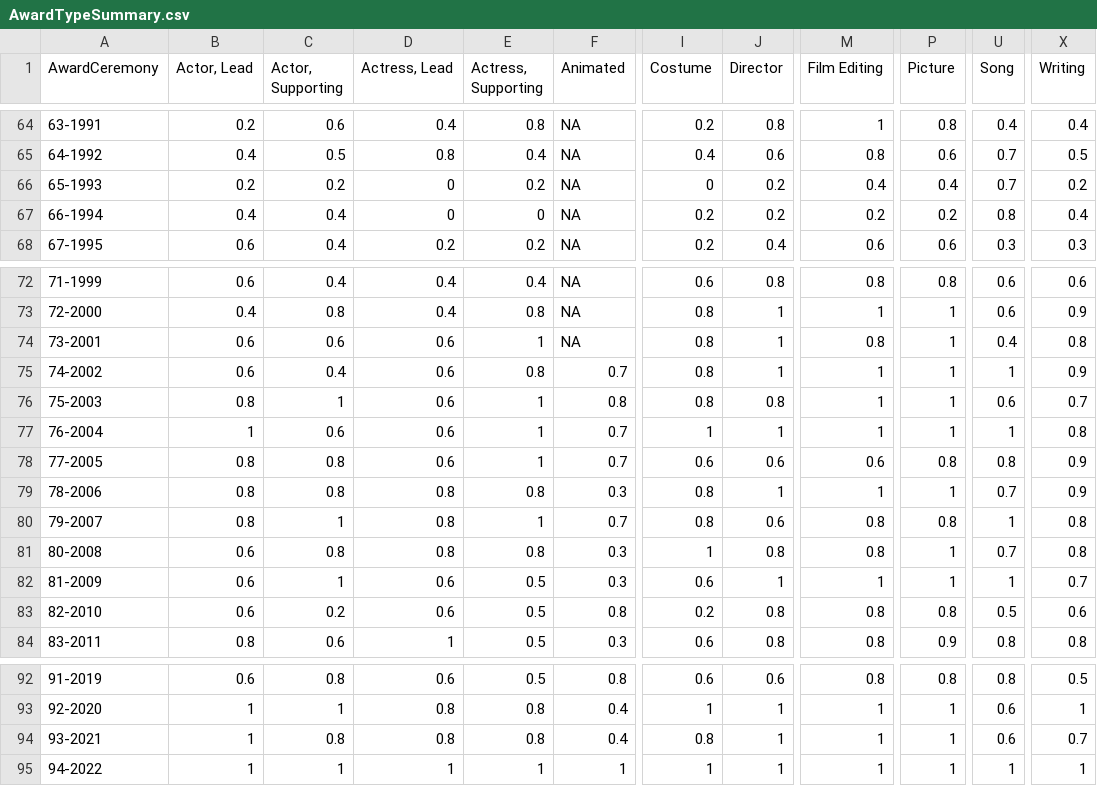
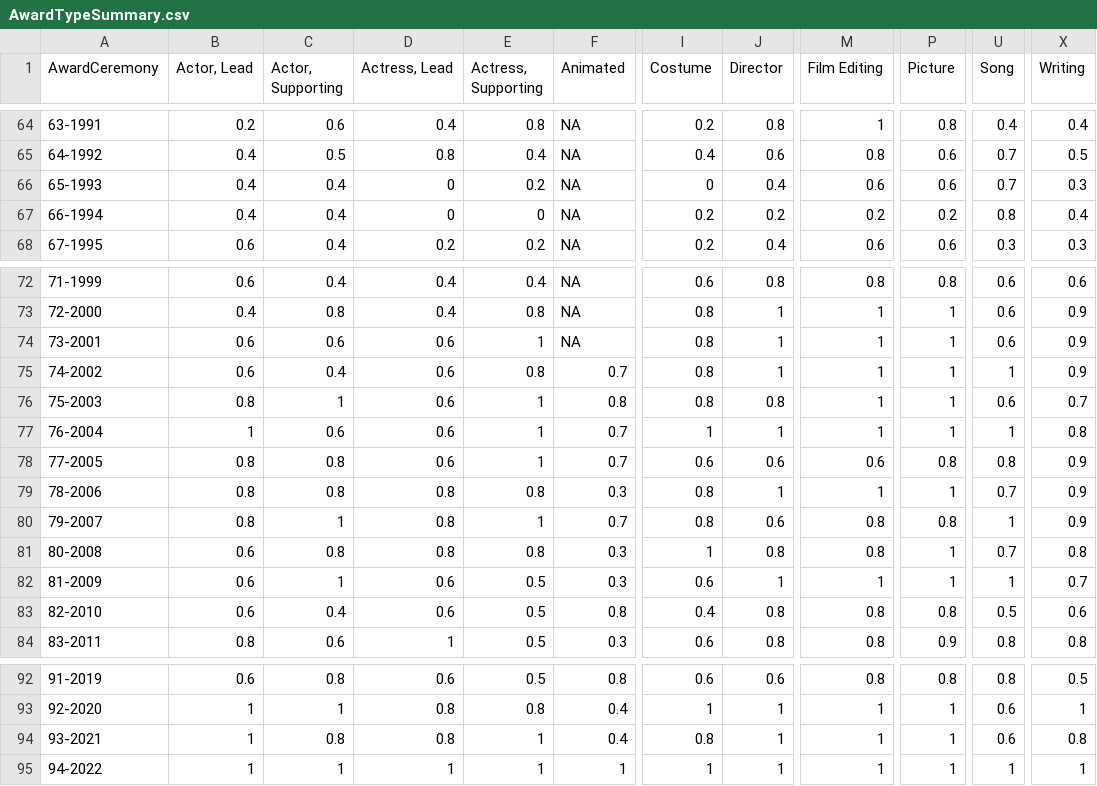
Before and after one commit to jacobmgreer/Media-Consumption, a CSV file: datasets/Oscars/AwardTypeSummary.csv, drawn as a sheet; only a part is shown, gaps mark what is left out; the diff names each change by its address in the sheet, - before the commit and + after, or states it on an @@ line.

```diff
--- a/datasets/Oscars/AwardTypeSummary.csv
+++ b/datasets/Oscars/AwardTypeSummary.csv
-B66 (Actor, Lead): 0.2
+B66 (Actor, Lead): 0.4
-C66 (Actor, Supporting): 0.2
+C66 (Actor, Supporting): 0.4
-J66 (Director): 0.2
+J66 (Director): 0.4
-M66 (Film Editing): 0.4
+M66 (Film Editing): 0.6
-P66 (Picture): 0.4
+P66 (Picture): 0.6
-X66 (Writing): 0.2
+X66 (Writing): 0.3
-M74 (Film Editing): 0.8
+M74 (Film Editing): 1
-U74 (Song): 0.4
+U74 (Song): 0.6
-X74 (Writing): 0.8
+X74 (Writing): 0.9
-X80 (Writing): 0.8
+X80 (Writing): 0.9
-C83 (Actor, Supporting): 0.2
+C83 (Actor, Supporting): 0.4
-I83 (Costume): 0.2
+I83 (Costume): 0.4
-E94 (Actress, Supporting): 0.8
+E94 (Actress, Supporting): 1
-X94 (Writing): 0.7
+X94 (Writing): 0.8
```
Also changed, not shown: datasets/AFI-Silver.csv, datasets/NYT1000/NYT1000Data.csv, 6 other files.
